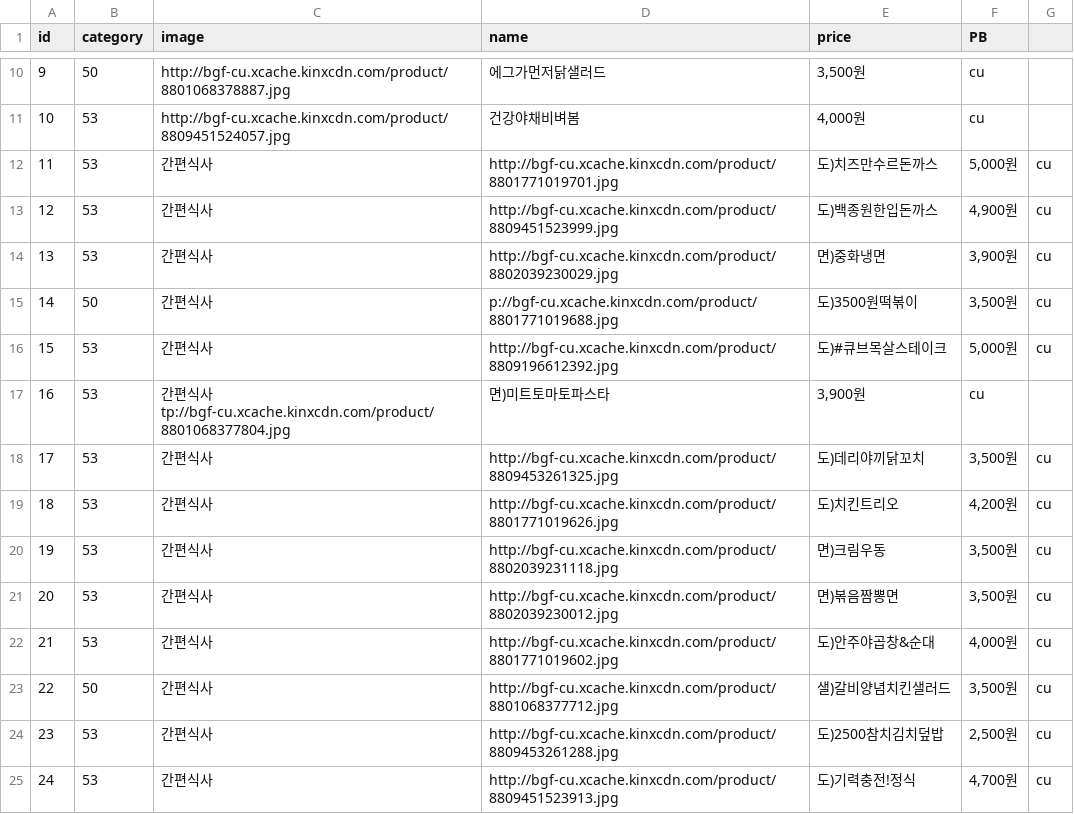
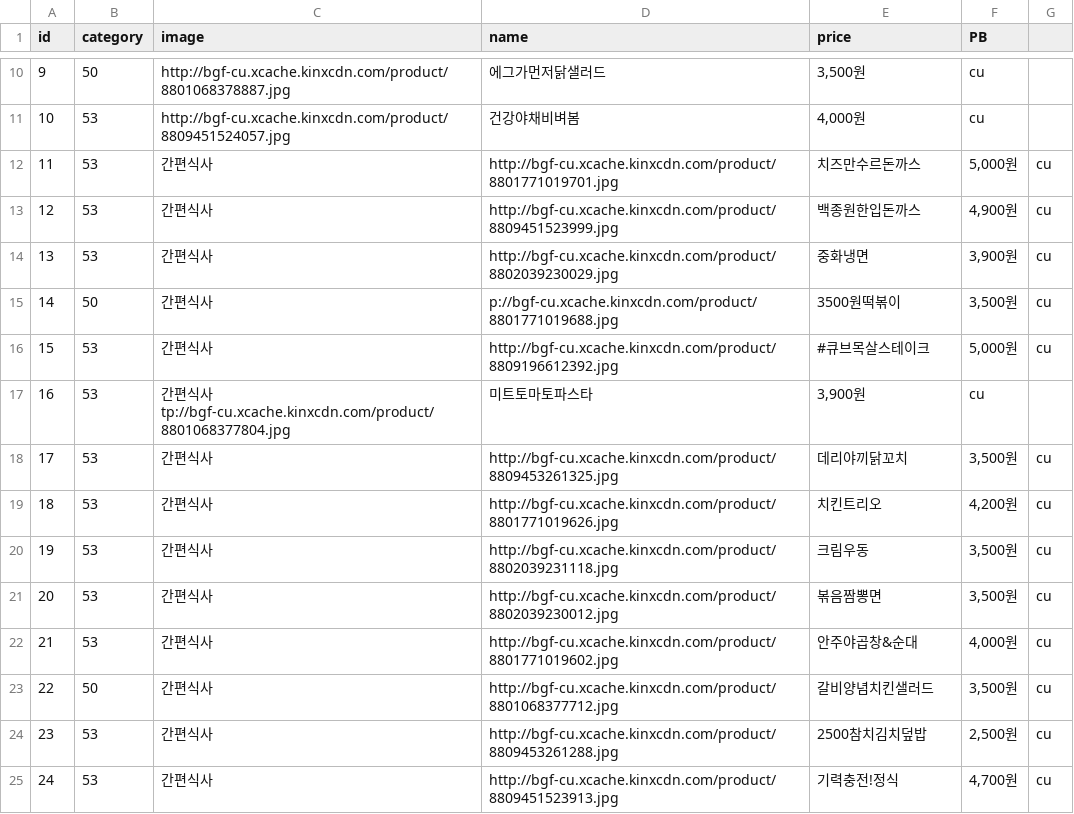
Before and after one commit to YejiAhn/snacktime, a CSV file: crawling/numbering_cu.csv, drawn as a sheet; only a part is shown, gaps mark what is left out; the diff covers the shown part only.

Commit message:
나경 1-120 분류 완료

```diff
--- a/crawling/numbering_cu.csv
+++ b/crawling/numbering_cu.csv
@@ -11,15 +11,15 @@ id,category,image,name,price,PB
 10,53,http://bgf-cu.xcache.kinxcdn.com/product/8809451524057.jpg,건강야채비벼봄,"4,000원",cu
-11,53,간편식사,http://bgf-cu.xcache.kinxcdn.com/product/8801771019701.jpg,도)치즈만수르돈까스,"5,000원",cu
-12,53,간편식사,http://bgf-cu.xcache.kinxcdn.com/product/8809451523999.jpg,도)백종원한입돈까스,"4,900원",cu
-13,53,간편식사,http://bgf-cu.xcache.kinxcdn.com/product/8802039230029.jpg,면)중화냉면,"3,900원",cu
-14,50,간편식사,p://bgf-cu.xcache.kinxcdn.com/product/8801771019688.jpg,도)3500원떡볶이,"3,500원",cu
-15,53,간편식사,http://bgf-cu.xcache.kinxcdn.com/product/8809196612392.jpg,도)#큐브목살스테이크,"5,000원",cu
-16,53,간편식사tp://bgf-cu.xcache.kinxcdn.com/product/8801068377804.jpg,면)미트토마토파스타,"3,900원",cu
-17,53,간편식사,http://bgf-cu.xcache.kinxcdn.com/product/8809453261325.jpg,도)데리야끼닭꼬치,"3,500원",cu
-18,53,간편식사,http://bgf-cu.xcache.kinxcdn.com/product/8801771019626.jpg,도)치킨트리오,"4,200원",cu
-19,53,간편식사,http://bgf-cu.xcache.kinxcdn.com/product/8802039231118.jpg,면)크림우동,"3,500원",cu
-20,53,간편식사,http://bgf-cu.xcache.kinxcdn.com/product/8802039230012.jpg,면)볶음짬뽕면,"3,500원",cu
-21,53,간편식사,http://bgf-cu.xcache.kinxcdn.com/product/8801771019602.jpg,도)안주야곱창&순대,"4,000원",cu
-22,50,간편식사,http://bgf-cu.xcache.kinxcdn.com/product/8801068377712.jpg,샐)갈비양념치킨샐러드,"3,500원",cu
-23,53,간편식사,http://bgf-cu.xcache.kinxcdn.com/product/8809453261288.jpg,도)2500참치김치덮밥,"2,500원",cu
-24,53,간편식사,http://bgf-cu.xcache.kinxcdn.com/product/8809451523913.jpg,도)기력충전!정식,"4,700원",cu
+11,53,간편식사,http://bgf-cu.xcache.kinxcdn.com/product/8801771019701.jpg,치즈만수르돈까스,"5,000원",cu
+12,53,간편식사,http://bgf-cu.xcache.kinxcdn.com/product/8809451523999.jpg,백종원한입돈까스,"4,900원",cu
+13,53,간편식사,http://bgf-cu.xcache.kinxcdn.com/product/8802039230029.jpg,중화냉면,"3,900원",cu
+14,50,간편식사,p://bgf-cu.xcache.kinxcdn.com/product/8801771019688.jpg,3500원떡볶이,"3,500원",cu
+15,53,간편식사,http://bgf-cu.xcache.kinxcdn.com/product/8809196612392.jpg,#큐브목살스테이크,"5,000원",cu
+16,53,간편식사tp://bgf-cu.xcache.kinxcdn.com/product/8801068377804.jpg,미트토마토파스타,"3,900원",cu
+17,53,간편식사,http://bgf-cu.xcache.kinxcdn.com/product/8809453261325.jpg,데리야끼닭꼬치,"3,500원",cu
+18,53,간편식사,http://bgf-cu.xcache.kinxcdn.com/product/8801771019626.jpg,치킨트리오,"4,200원",cu
+19,53,간편식사,http://bgf-cu.xcache.kinxcdn.com/product/8802039231118.jpg,크림우동,"3,500원",cu
+20,53,간편식사,http://bgf-cu.xcache.kinxcdn.com/product/8802039230012.jpg,볶음짬뽕면,"3,500원",cu
+21,53,간편식사,http://bgf-cu.xcache.kinxcdn.com/product/8801771019602.jpg,안주야곱창&순대,"4,000원",cu
+22,50,간편식사,http://bgf-cu.xcache.kinxcdn.com/product/8801068377712.jpg,갈비양념치킨샐러드,"3,500원",cu
+23,53,간편식사,http://bgf-cu.xcache.kinxcdn.com/product/8809453261288.jpg,2500참치김치덮밥,"2,500원",cu
+24,53,간편식사,http://bgf-cu.xcache.kinxcdn.com/product/8809451523913.jpg,기력충전!정식,"4,700원",cu
```
Also changed, not shown: 94 edited cells elsewhere in this file.
